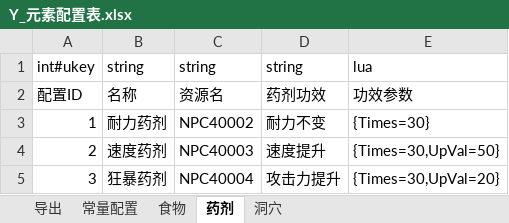
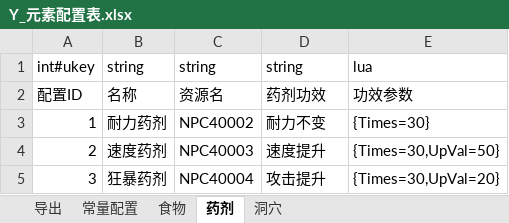
Before and after one commit to StarVIPAdmin/demo01, an Excel workbook: design/配置表/Y_元素配置表.xlsx, sheet 药剂, drawn as a sheet; values as stored, in another font and other column widths than the file's, no borders; the diff names each change by its address in the sheet, - before the commit and + after, or states it on an @@ line.

```diff
--- a/design/配置表/Y_元素配置表.xlsx (sheet 药剂)
+++ b/design/配置表/Y_元素配置表.xlsx (sheet 药剂)
-D5: 攻击力提升
+D5: 攻击提升
```
Also changed, not shown: 36 other files.
